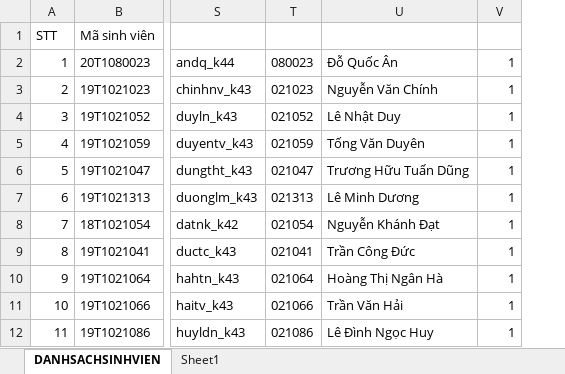
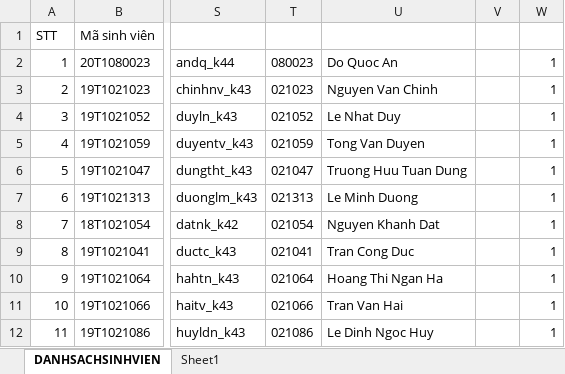
Before and after one commit to vvdung-husc/2022-2023.2.TIN4403.001, an Excel workbook: vvdung/database/DSSV_2022-2023.2.TIN4403.001.xlsx, sheet DANHSACHSINHVIEN, drawn as a sheet; only a part is shown, gaps mark what is left out; values as stored, in another font and other column widths than the file's, no borders; table styles not drawn; removed rows and columns are numbered as before the commit, all else as after; the diff names each change by its address in the sheet, - before the commit and + after, or states it on an @@ line.

Commit message:
vvdung

```diff
--- a/vvdung/database/DSSV_2022-2023.2.TIN4403.001.xlsx (sheet DANHSACHSINHVIEN)
+++ b/vvdung/database/DSSV_2022-2023.2.TIN4403.001.xlsx (sheet DANHSACHSINHVIEN)
-column U, rows 2-12: Đỗ Quốc Ân | Nguyễn Văn Chính | Lê Nhật Duy | Tống Văn Duyên | Trương Hữu Tuấn Dũng | Lê Minh Dương | Nguyễn Khánh Đạt | Trần Công Đức | Hoàng Thị Ngân Hà | Trần Văn Hải | Lê Đình Ngọc Huy
+column U, rows 2-12: Do Quoc An | Nguyen Van Chinh | Le Nhat Duy | Tong Van Duyen | Truong Huu Tuan Dung | Le Minh Duong | Nguyen Khanh Dat | Tran Cong Duc | Hoang Thi Ngan Ha | Tran Van Hai | Le Dinh Ngoc Huy
+column V, empty
```
Also changed, not shown: 1 other file.
